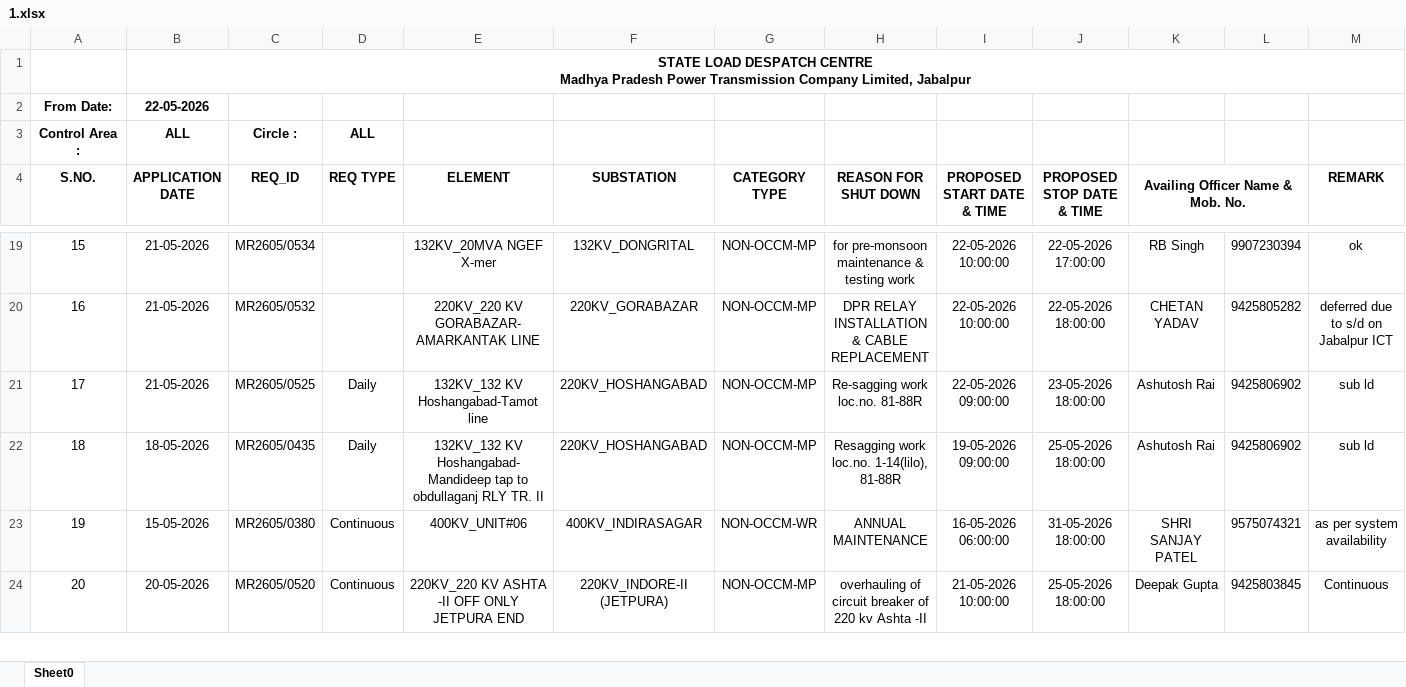
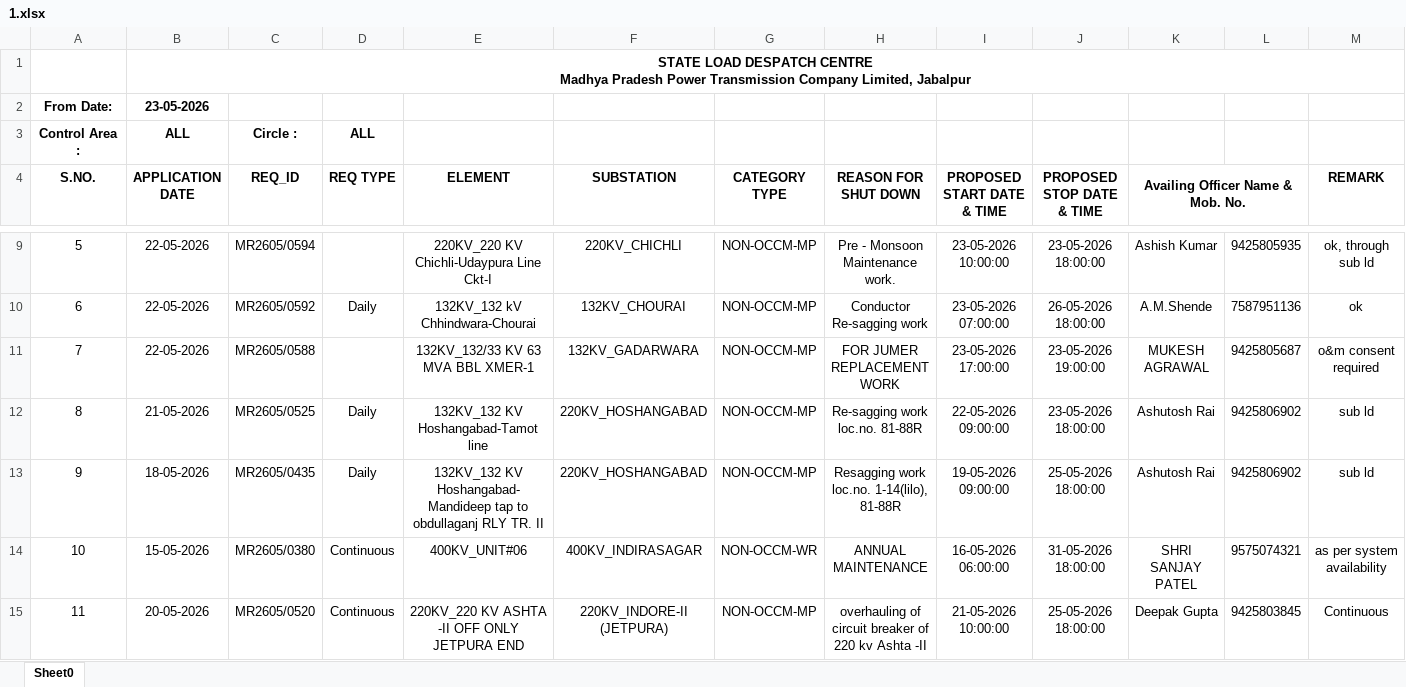
Before and after one commit to SLDCMP/shutdown, an Excel workbook: 1.xlsx, sheet Sheet0, drawn as a sheet; only a part is shown, gaps mark what is left out; values as stored, in another font and other column widths than the file's, no borders; charts and pictures not drawn; removed rows and columns are numbered as before the commit, all else as after; the diff covers the shown part only; the diff names each change by its address in the sheet, - before the commit and + after, or states it on an @@ line.

Commit message:
Add files via upload

```diff
--- a/1.xlsx (sheet Sheet0)
+++ b/1.xlsx (sheet Sheet0)
-B2 (APPLICATION DATE): 22-05-2026
+B2 (APPLICATION DATE): 23-05-2026
@@ column A (S.NO.) renumbered from row 5 down @@
-row 19: 15 | 21-05-2026 | MR2605/0534 |  | 132KV_20MVA NGEF X-mer | 132KV_DONGRITAL | NON-OCCM-MP | for pre-monsoon maintenance & testing work | 22-05-2026 10:00:00 | 22-05-2026 17:00:00 | RB Singh | 9907230394 | ok
-row 20: 16 | 21-05-2026 | MR2605/0532 |  | 220KV_220 KV GORABAZAR-AMARKANTAK LINE | 220KV_GORABAZAR | NON-OCCM-MP | DPR RELAY INSTALLATION & CABLE REPLACEMENT | 22-05-2026 10:00:00 | 22-05-2026 18:00:00 | CHETAN YADAV | 9425805282 | deferred due to s/d on Jabalpur ICT
+row 9: 5 | 22-05-2026 | MR2605/0594 |  | 220KV_220 KV Chichli-Udaypura Line Ckt-I | 220KV_CHICHLI | NON-OCCM-MP | Pre - Monsoon Maintenance work. | 23-05-2026 10:00:00 | 23-05-2026 18:00:00 | Ashish Kumar | 9425805935 | ok, through sub ld
+row 10: 6 | 22-05-2026 | MR2605/0592 | Daily | 132KV_132 kV Chhindwara-Chourai | 132KV_CHOURAI | NON-OCCM-MP | Conductor Re-sagging work | 23-05-2026 07:00:00 | 26-05-2026 18:00:00 | A.M.Shende | 7587951136 | ok
+row 11: 7 | 22-05-2026 | MR2605/0588 |  | 132KV_132/33 KV 63 MVA BBL XMER-1 | 132KV_GADARWARA | NON-OCCM-MP | FOR JUMER REPLACEMENT WORK | 23-05-2026 17:00:00 | 23-05-2026 19:00:00 | MUKESH AGRAWAL | 9425805687 | o&m consent required
```
Also changed, not shown: 24 added rows, 33 removed rows, 30 edited cells and cell formats elsewhere in this sheet.
